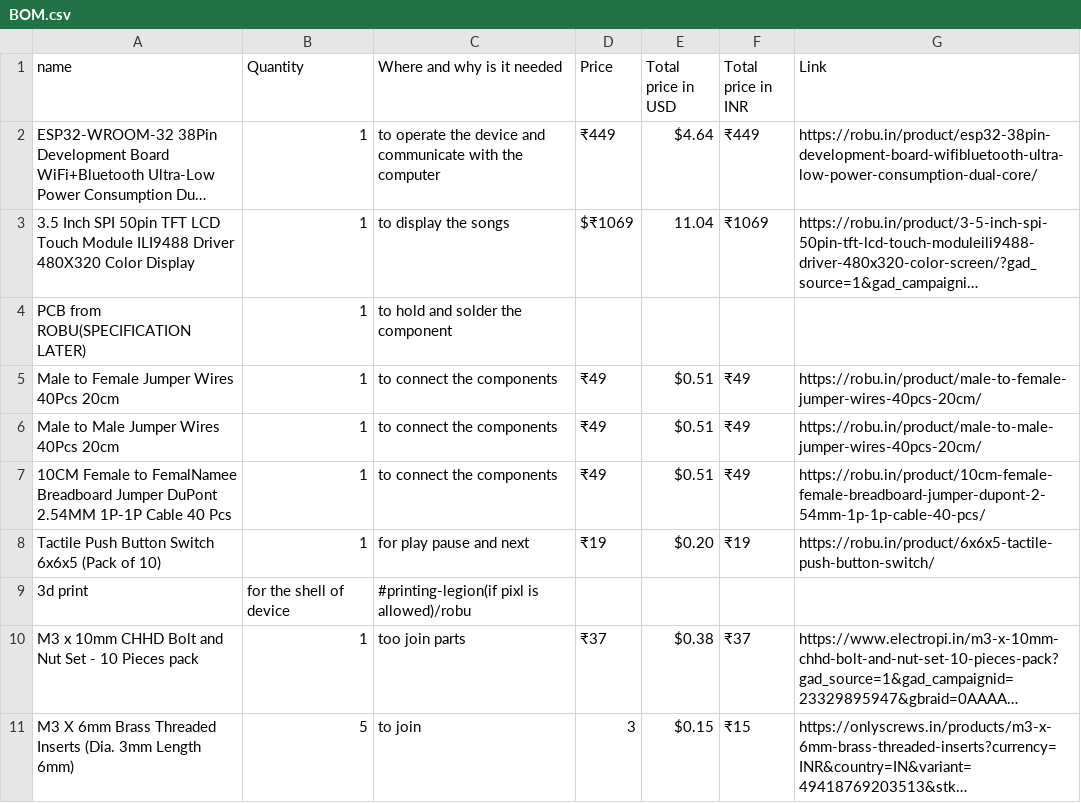
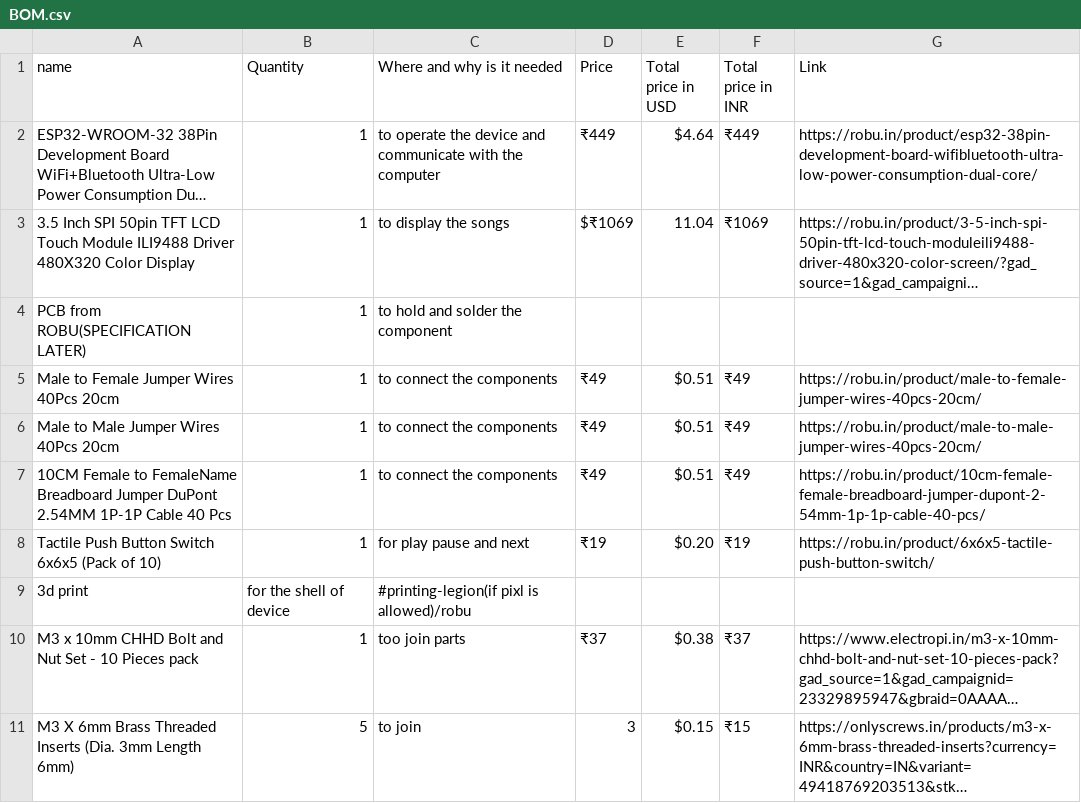
Before and after one commit to saraogichinmay-star/Spotify-screen, a CSV file: BOM.csv, drawn as a sheet; long unchanged cells end in ….

```diff
--- a/BOM.csv
+++ b/BOM.csv
@@ -6,3 +6,3 @@ Male to Female Jumper Wires 40Pcs 20cm,1,to connect the components,₹49,$0.51,
 Male to Male Jumper Wires 40Pcs 20cm,1,to connect the components,₹49,$0.51,₹49,https://robu.in/product/male-to-male-jumper-wires-40pcs-20cm/
-10CM Female to FemalNamee Breadboard Jumper DuPont 2.54MM 1P-1P Cable 40 Pcs,1,to connect the components,₹49,$0.51,₹49,https://robu.in/product/10cm-female-female-breadboard-jumper-dupont-2-54mm-1p-1p-cable-40-pcs/
+10CM Female to FemaleName Breadboard Jumper DuPont 2.54MM 1P-1P Cable 40 Pcs,1,to connect the components,₹49,$0.51,₹49,https://robu.in/product/10cm-female-female-breadboard-jumper-dupont-2-54mm-1p-1p-cable-40-pcs/
 Tactile Push Button Switch 6x6x5 (Pack of 10),1,for play pause and next,₹19,$0.20,₹19,https://robu.in/product/6x6x5-tactile-push-button-switch/
```
Also changed, not shown: 9 other files.
